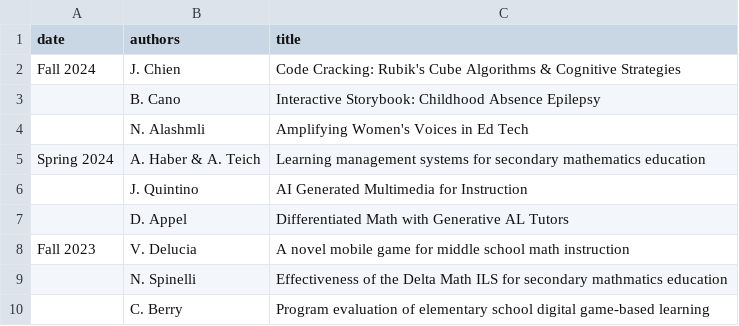
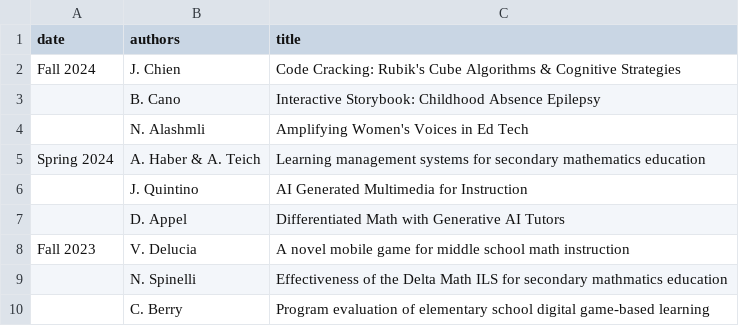
Before and after one commit to mcuringa/mcuringa.github.com, a CSV file: _data/theses.csv, drawn as a sheet; only a part is shown.

```diff
--- a/_data/theses.csv
+++ b/_data/theses.csv
@@ -6,3 +6,3 @@ Spring 2024,A. Haber & A. Teich,Learning management systems for secondary mathem
 ,J. Quintino,AI Generated Multimedia for Instruction
-,D. Appel,Differentiated Math with Generative AL Tutors
+,D. Appel,Differentiated Math with Generative AI Tutors
 Fall 2023,V. Delucia,A novel mobile game for middle school math instruction
```
Also changed, not shown: _data/grants.csv.
